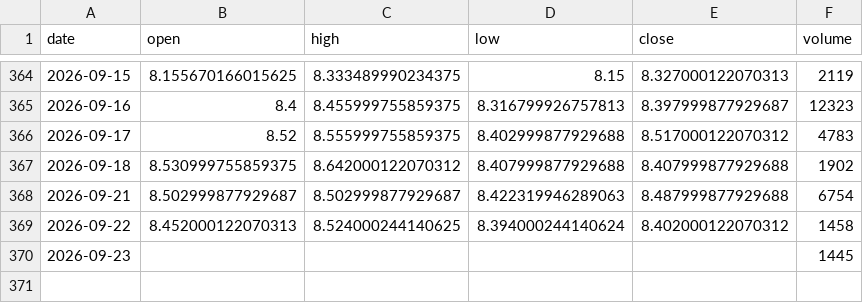
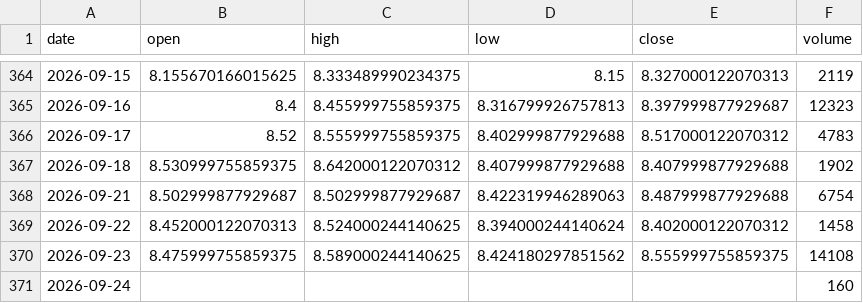
Before and after one commit to grahamgourlay-prog/Fortress2026, a CSV file: chart-pipeline/portfolio_data/NAVY_1day.csv, drawn as a sheet; only a part is shown, gaps mark what is left out.

```diff
--- a/chart-pipeline/portfolio_data/NAVY_1day.csv
+++ b/chart-pipeline/portfolio_data/NAVY_1day.csv
@@ -369,2 +369,3 @@ date,open,high,low,close,volume
 2026-09-22,8.452000122070313,8.524000244140625,8.394000244140624,8.402000122070312,1458
-2026-09-23,,,,,1445
+2026-09-23,8.475999755859375,8.589000244140625,8.424180297851562,8.555999755859375,14108
+2026-09-24,,,,,160
```
Also changed, not shown: chart-pipeline/portfolio_data/IEUX_1day.csv, chart-pipeline/portfolio_data/IEUX_1week.csv, 34 other files.
